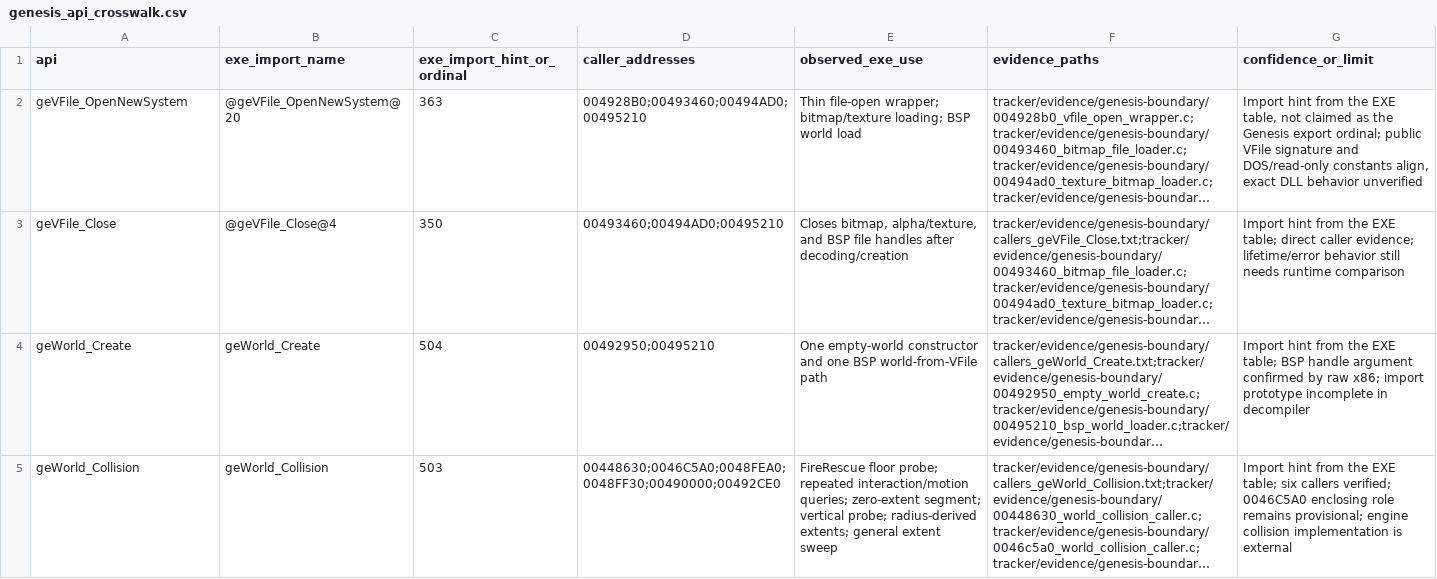
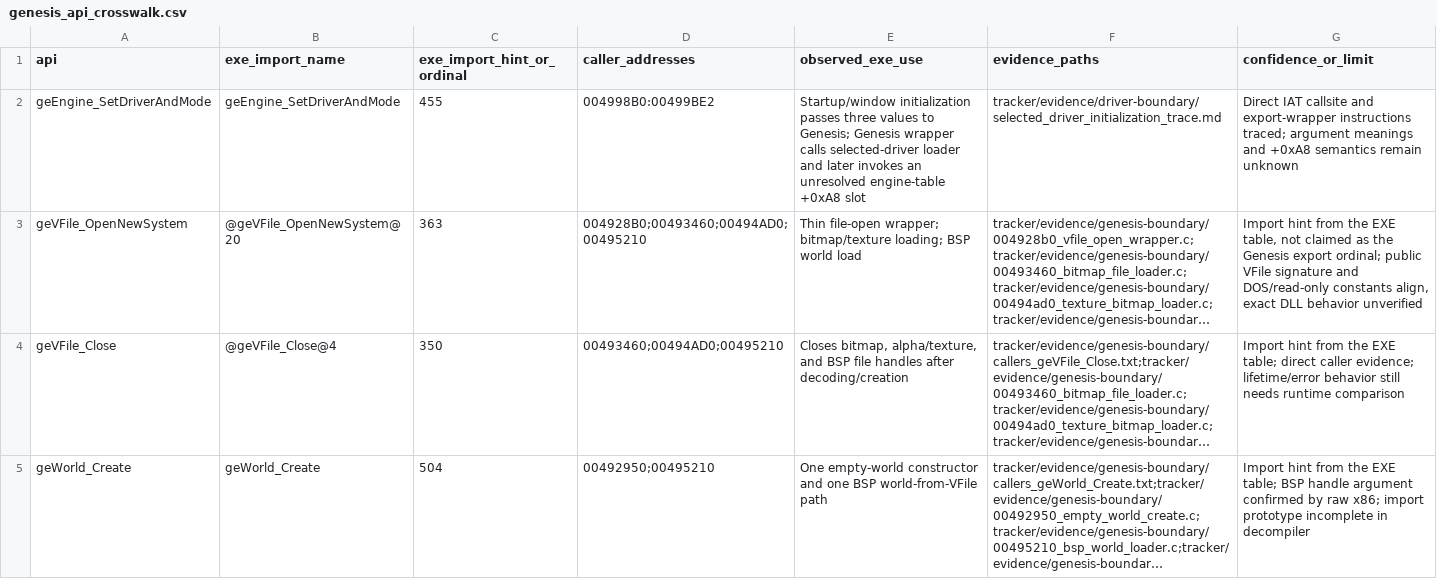
Before and after one commit to JacobPilawa/fdny-maps, a CSV file: decomp_revised/tracker/genesis_api_crosswalk.csv, drawn as a sheet; only a part is shown; the shorter side is filled out with more unchanged rows; long unchanged cells end in …; the diff names each change by its address in the sheet, - before the commit and + after, or states it on an @@ line.

Commit message:
Update revised FDNY reverse-engineering map

```diff
--- a/decomp_revised/tracker/genesis_api_crosswalk.csv
+++ b/decomp_revised/tracker/genesis_api_crosswalk.csv
+row 2: geEngine_SetDriverAndMode | geEngine_SetDriverAndMode | 455 | 004998B0:00499BE2 | Startup/window initialization passes three values to Genesis; Genesis wrapper calls selected-driver loader and later invokes an unresolved engine-table +0xA8 slot | tracker/evidence/driver-boundary/selected_driver_initialization_trace.md | Direct IAT callsite and export-wrapper instructions traced; argument meanings and +0xA8 semantics remain unknown
```
Also changed, not shown: decomp_revised/tracker/binaries.csv, 21 other files.
